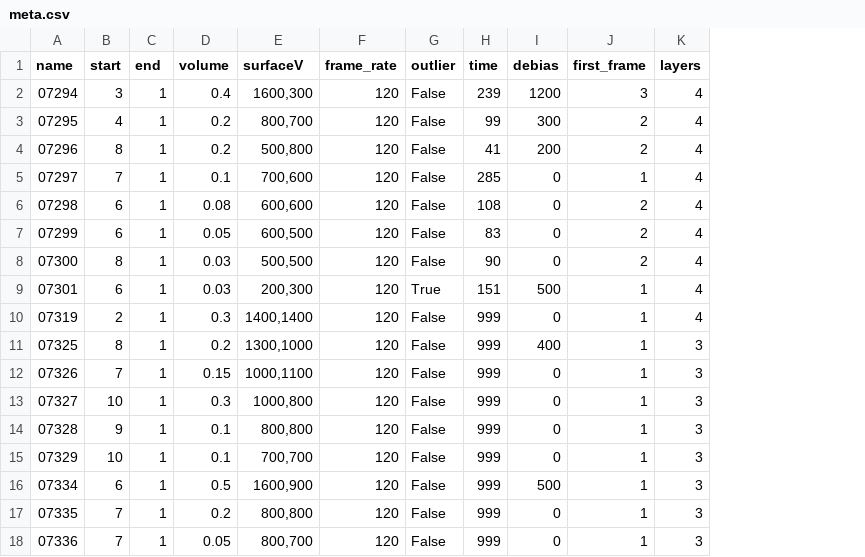
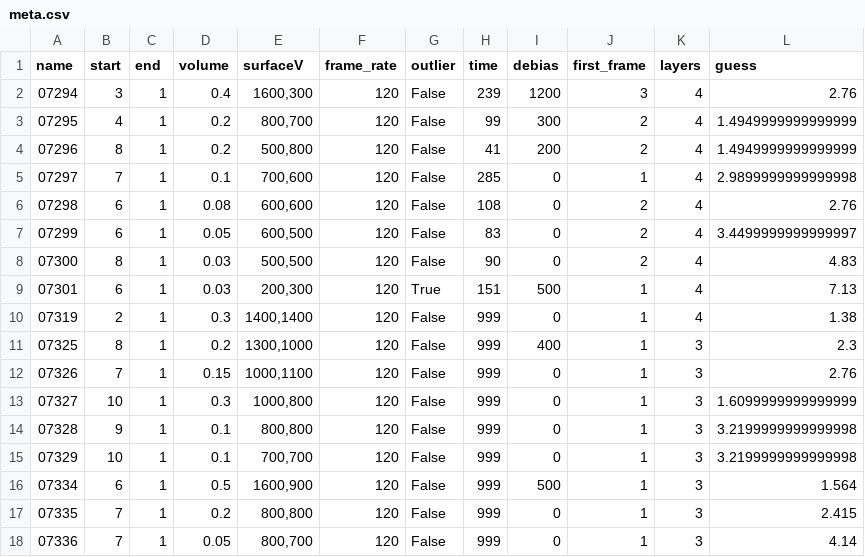
Before and after one commit to 7deeptide/Droplet_electro-bounce, a CSV file: data/dielectric_improved/meta.csv, drawn as a sheet; the diff names each change by its address in the sheet, - before the commit and + after, or states it on an @@ line.

```diff
--- a/data/dielectric_improved/meta.csv
+++ b/data/dielectric_improved/meta.csv
+column L (guess), rows 2-18: 2.76 | 1.4949999999999999 | 1.4949999999999999 | 2.9899999999999998 | 2.76 | 3.4499999999999997 | 4.83 | 7.13 | 1.38 | 2.3 | 2.76 | 1.6099999999999999 | 3.2199999999999998 | 3.2199999999999998 | 1.564 | 2.415 | 4.14
```
Also changed, not shown: 21 other files.
